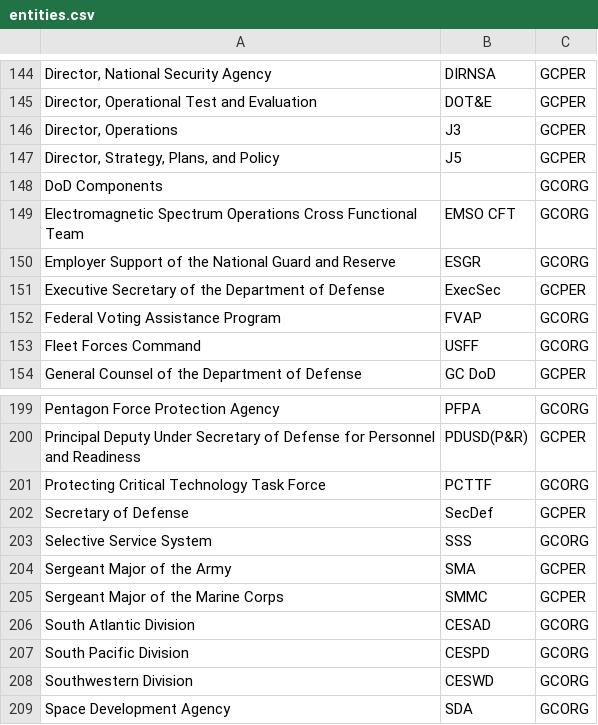
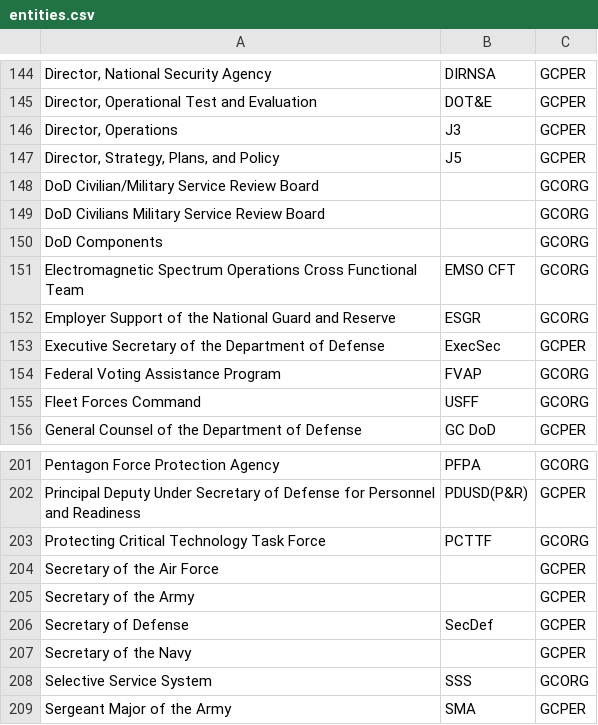
Before and after one commit to dod-advana/gamechanger-ml, a CSV file: gamechangerml/src/entity/aux_data/entities.csv, drawn as a sheet; only a part is shown, gaps mark what is left out; the shorter side is filled out with more unchanged rows; the diff names each change by its address in the sheet, - before the commit and + after, or states it on an @@ line.

```diff
--- a/gamechangerml/src/entity/aux_data/entities.csv
+++ b/gamechangerml/src/entity/aux_data/entities.csv
+row 148: DoD Civilian/Military Service Review Board |  | GCORG
+row 149: DoD Civilians Military Service Review Board |  | GCORG
+row 204: Secretary of the Air Force |  | GCPER
+row 205: Secretary of the Army |  | GCPER
+row 207: Secretary of the Navy |  | GCPER
```
Also changed, not shown: 5 other files.
